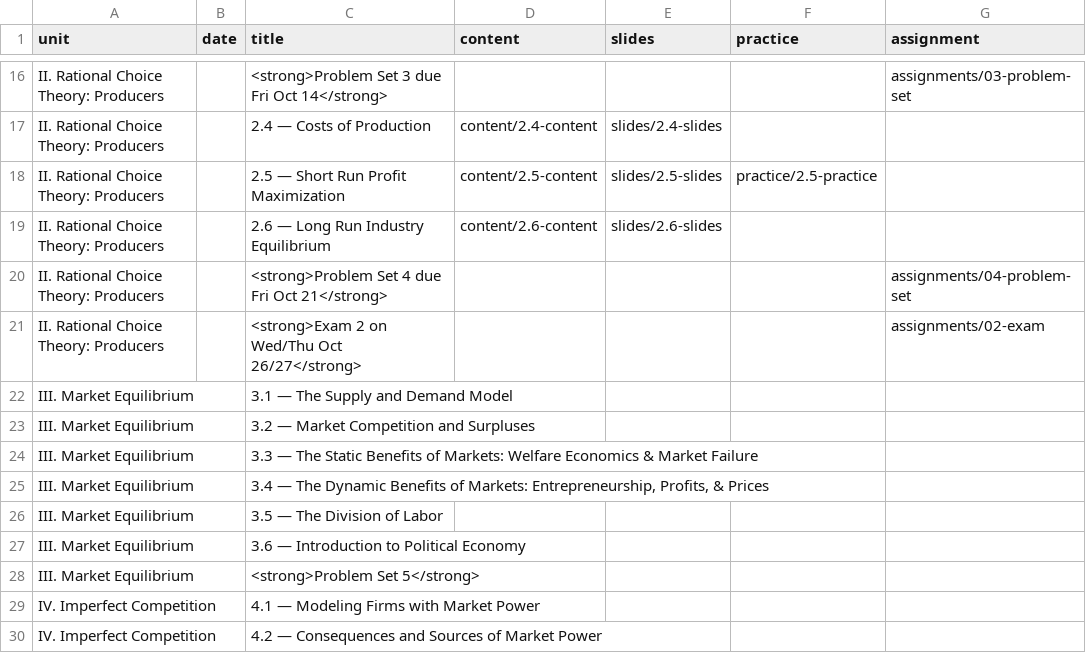
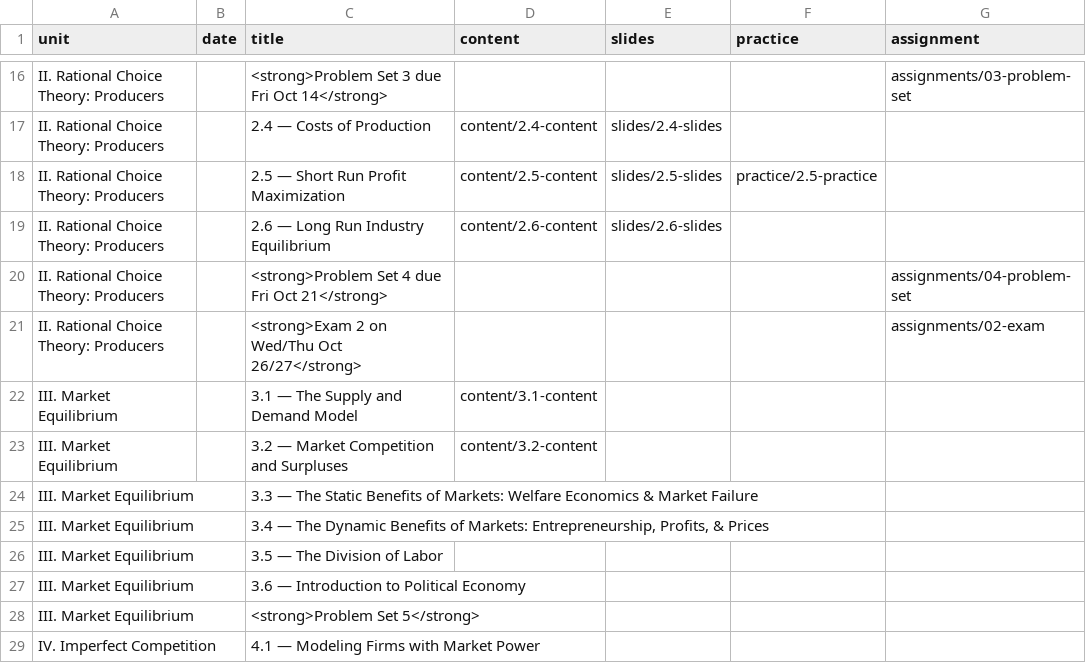
Before and after one commit to ryansafner/microF22, a CSV file: data/schedule.csv, drawn as a sheet; only a part is shown, gaps mark what is left out; the shorter side is filled out with more unchanged rows.

Commit message:
3.1, 3.2 content

```diff
--- a/data/schedule.csv
+++ b/data/schedule.csv
@@ -21,4 +21,4 @@ II. Rational Choice Theory: Producers,,<strong>Problem Set 4 due Fri Oct 21</str
 II. Rational Choice Theory: Producers,,<strong>Exam 2 on Wed/Thu Oct 26/27</strong>,,,,assignments/02-exam
-III. Market Equilibrium,,3.1 — The Supply and Demand Model,,,,
-III. Market Equilibrium,,3.2 — Market Competition and Surpluses,,,,
+III. Market Equilibrium,,3.1 — The Supply and Demand Model,content/3.1-content,,,
+III. Market Equilibrium,,3.2 — Market Competition and Surpluses,content/3.2-content,,,
 III. Market Equilibrium,,3.3 — The Static Benefits of Markets: Welfare Economics & Market Failure,,,,
```
Also changed, not shown: 22 other files.
